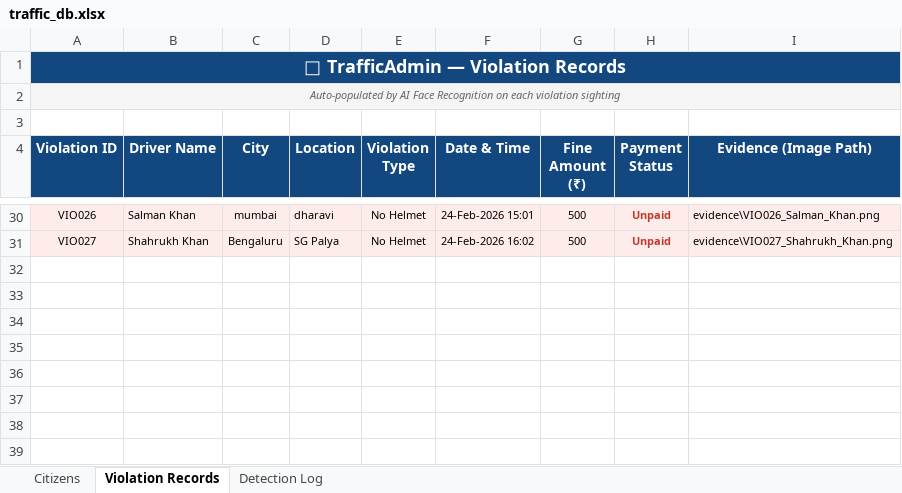
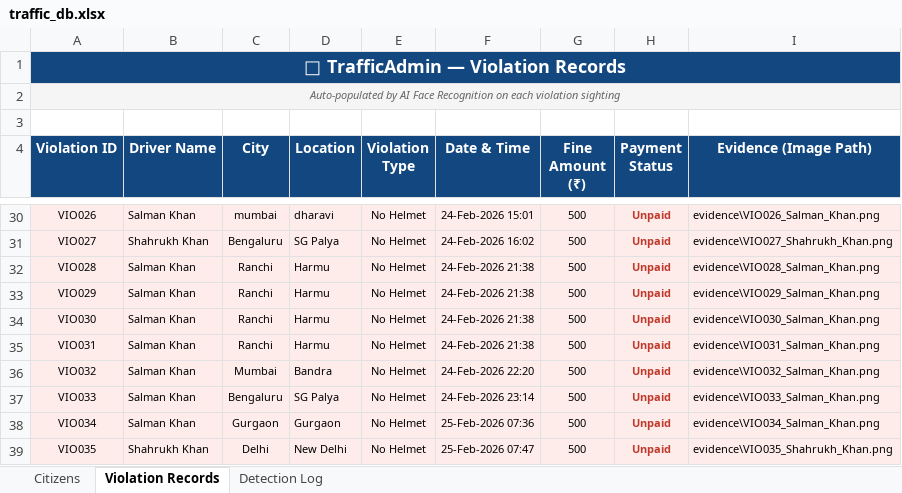
Before and after one commit to pratyushgupta799/traffic_admin, an Excel workbook: face_api/traffic_db.xlsx, sheet Violation Records, drawn as a sheet; only a part is shown, gaps mark what is left out; values as stored, in another font and other column widths than the file's, no borders; the diff names each change by its address in the sheet, - before the commit and + after, or states it on an @@ line.

```diff
--- a/face_api/traffic_db.xlsx (sheet Violation Records)
+++ b/face_api/traffic_db.xlsx (sheet Violation Records)
+row 32: VIO028 | Salman Khan | Ranchi | Harmu | No Helmet | 24-Feb-2026 21:38 | 500 | Unpaid | evidence\VIO028_Salman_Khan.png
+row 33: VIO029 | Salman Khan | Ranchi | Harmu | No Helmet | 24-Feb-2026 21:38 | 500 | Unpaid | evidence\VIO029_Salman_Khan.png
+row 34: VIO030 | Salman Khan | Ranchi | Harmu | No Helmet | 24-Feb-2026 21:38 | 500 | Unpaid | evidence\VIO030_Salman_Khan.png
+row 35: VIO031 | Salman Khan | Ranchi | Harmu | No Helmet | 24-Feb-2026 21:38 | 500 | Unpaid | evidence\VIO031_Salman_Khan.png
+row 36: VIO032 | Salman Khan | Mumbai | Bandra | No Helmet | 24-Feb-2026 22:20 | 500 | Unpaid | evidence\VIO032_Salman_Khan.png
+row 37: VIO033 | Salman Khan | Bengaluru | SG Palya | No Helmet | 24-Feb-2026 23:14 | 500 | Unpaid | evidence\VIO033_Salman_Khan.png
+row 38: VIO034 | Salman Khan | Gurgaon | Gurgaon | No Helmet | 25-Feb-2026 07:36 | 500 | Unpaid | evidence\VIO034_Salman_Khan.png
+row 39: VIO035 | Shahrukh Khan | Delhi | New Delhi | No Helmet | 25-Feb-2026 07:47 | 500 | Unpaid | evidence\VIO035_Shahrukh_Khan.png
```
Also changed, not shown: sheet Detection Log, sheet Citizens, face_api/violations.xlsx, 13 other files.
